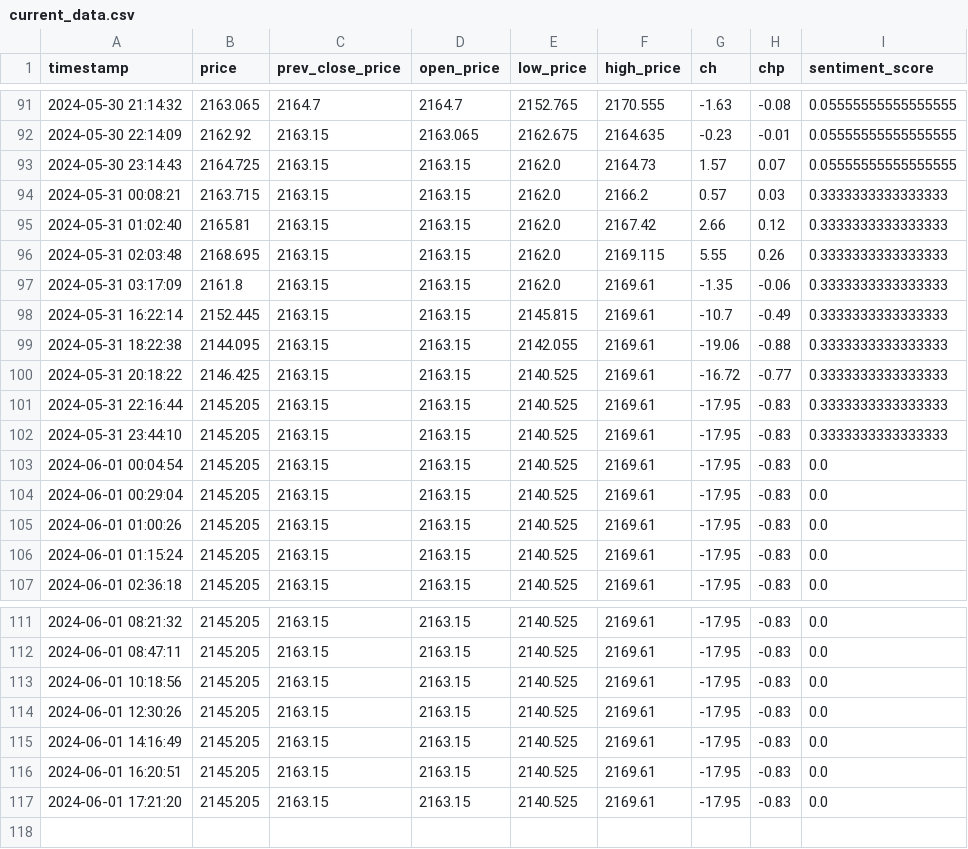
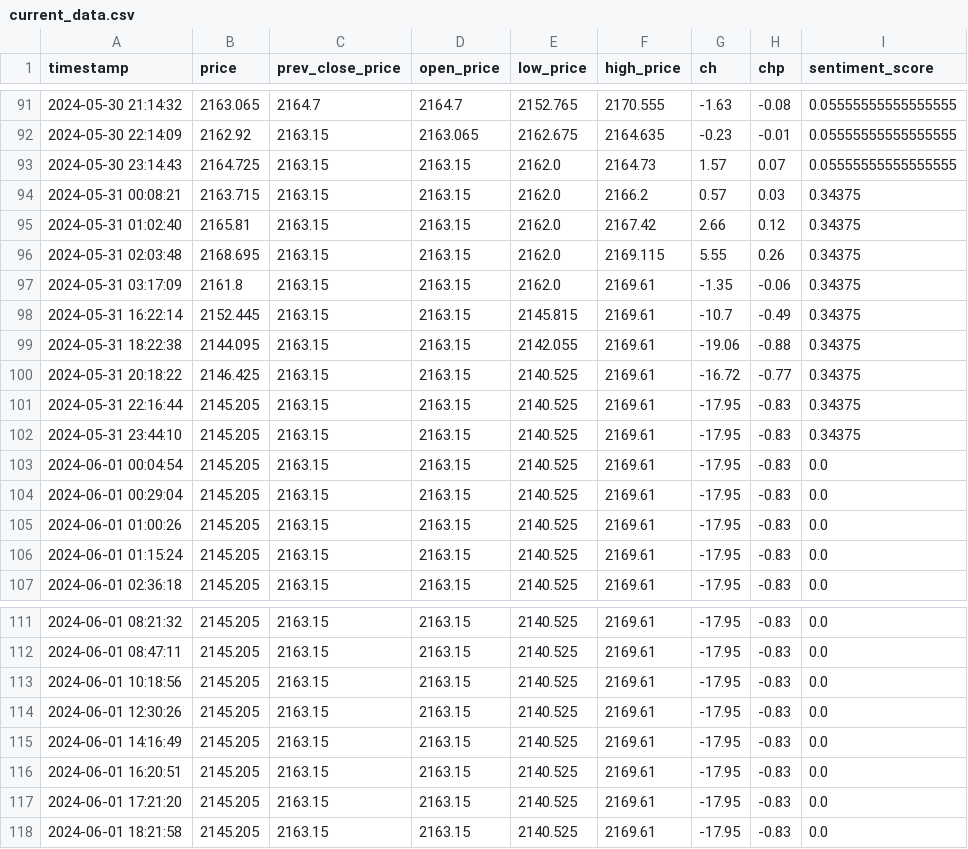
Before and after one commit to GrozdaniTanja/gold-price-prediction, a CSV file: data/current_data.csv, drawn as a sheet; only a part is shown, gaps mark what is left out.

Commit message:
action: validate data

```diff
--- a/data/current_data.csv
+++ b/data/current_data.csv
@@ -93,11 +93,11 @@ timestamp,price,prev_close_price,open_price,low_price,high_price,ch,chp,sentimen
 2024-05-30 23:14:43,2164.725,2163.15,2163.15,2162.0,2164.73,1.57,0.07,0.05555555555555555
-2024-05-31 00:08:21,2163.715,2163.15,2163.15,2162.0,2166.2,0.57,0.03,0.3333333333333333
-2024-05-31 01:02:40,2165.81,2163.15,2163.15,2162.0,2167.42,2.66,0.12,0.3333333333333333
-2024-05-31 02:03:48,2168.695,2163.15,2163.15,2162.0,2169.115,5.55,0.26,0.3333333333333333
-2024-05-31 03:17:09,2161.8,2163.15,2163.15,2162.0,2169.61,-1.35,-0.06,0.3333333333333333
-2024-05-31 16:22:14,2152.445,2163.15,2163.15,2145.815,2169.61,-10.7,-0.49,0.3333333333333333
-2024-05-31 18:22:38,2144.095,2163.15,2163.15,2142.055,2169.61,-19.06,-0.88,0.3333333333333333
-2024-05-31 20:18:22,2146.425,2163.15,2163.15,2140.525,2169.61,-16.72,-0.77,0.3333333333333333
-2024-05-31 22:16:44,2145.205,2163.15,2163.15,2140.525,2169.61,-17.95,-0.83,0.3333333333333333
-2024-05-31 23:44:10,2145.205,2163.15,2163.15,2140.525,2169.61,-17.95,-0.83,0.3333333333333333
+2024-05-31 00:08:21,2163.715,2163.15,2163.15,2162.0,2166.2,0.57,0.03,0.34375
+2024-05-31 01:02:40,2165.81,2163.15,2163.15,2162.0,2167.42,2.66,0.12,0.34375
+2024-05-31 02:03:48,2168.695,2163.15,2163.15,2162.0,2169.115,5.55,0.26,0.34375
+2024-05-31 03:17:09,2161.8,2163.15,2163.15,2162.0,2169.61,-1.35,-0.06,0.34375
+2024-05-31 16:22:14,2152.445,2163.15,2163.15,2145.815,2169.61,-10.7,-0.49,0.34375
+2024-05-31 18:22:38,2144.095,2163.15,2163.15,2142.055,2169.61,-19.06,-0.88,0.34375
+2024-05-31 20:18:22,2146.425,2163.15,2163.15,2140.525,2169.61,-16.72,-0.77,0.34375
+2024-05-31 22:16:44,2145.205,2163.15,2163.15,2140.525,2169.61,-17.95,-0.83,0.34375
+2024-05-31 23:44:10,2145.205,2163.15,2163.15,2140.525,2169.61,-17.95,-0.83,0.34375
 2024-06-01 00:04:54,2145.205,2163.15,2163.15,2140.525,2169.61,-17.95,-0.83,0.0
@@ -117 +117,2 @@ timestamp,price,prev_close_price,open_price,low_price,high_price,ch,chp,sentimen
 2024-06-01 17:21:20,2145.205,2163.15,2163.15,2140.525,2169.61,-17.95,-0.83,0.0
+2024-06-01 18:21:58,2145.205,2163.15,2163.15,2140.525,2169.61,-17.95,-0.83,0.0
```
Also changed, not shown: data/reference_data.csv, 2 other files.
